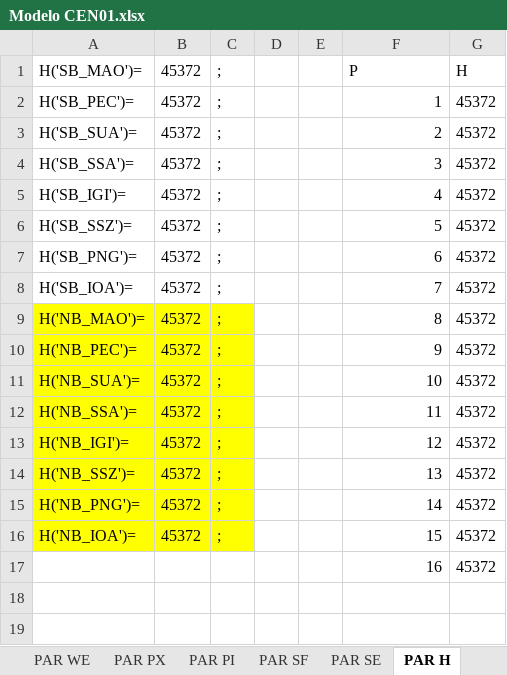
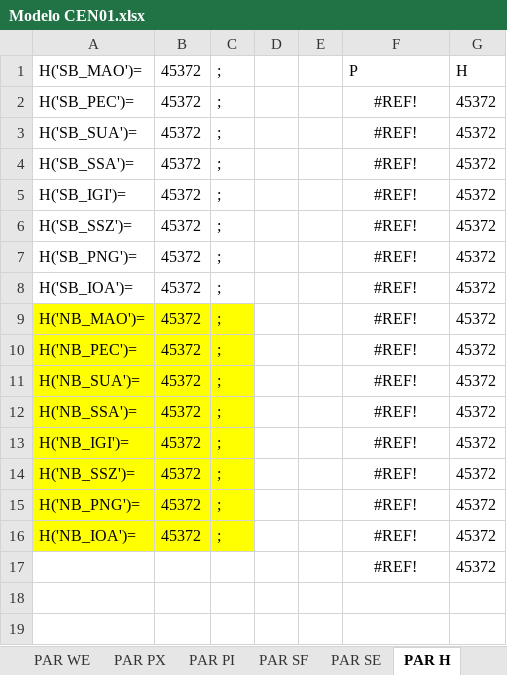
Before and after one commit to enzokgomes/PlanejamentoEstocasticoDeRotas, an Excel workbook: Dados/Modelo CEN01.xlsx, sheet PAR H, drawn as a sheet; only a part is shown; values as stored, in another font and other column widths than the file's, no borders; the diff names each change by its address in the sheet, - before the commit and + after, or states it on an @@ line.

```diff
--- a/Dados/Modelo CEN01.xlsx (sheet PAR H)
+++ b/Dados/Modelo CEN01.xlsx (sheet PAR H)
-F2: 1
+F2: #REF!
-F2:F17 alignment: right
+F2:F17 alignment: center
-F3: 2
+F3: #REF!
-F4: 3
+F4: #REF!
-F5: 4
+F5: #REF!
-F6: 5
+F6: #REF!
-F7: 6
+F7: #REF!
-F8: 7
+F8: #REF!
-F9: 8
+F9: #REF!
-F10: 9
+F10: #REF!
-F11: 10
+F11: #REF!
-F12: 11
+F12: #REF!
-F13: 12
+F13: #REF!
-F14: 13
+F14: #REF!
-F15: 14
+F15: #REF!
-F16: 15
+F16: #REF!
-F17: 16
+F17: #REF!
```
Also changed, not shown: sheet PAR DF, other sheet tabs, formulas that keep their value, 23 other files.
